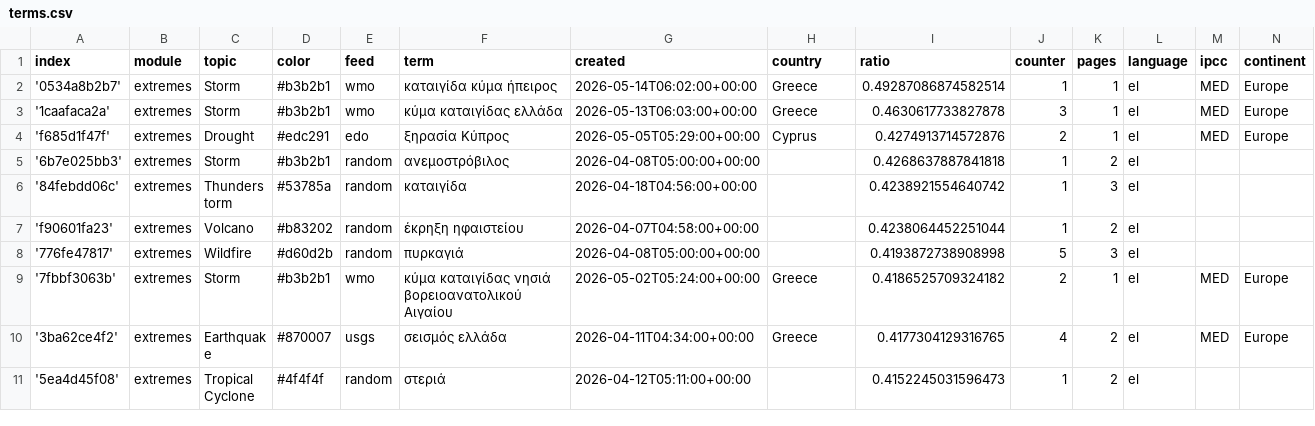
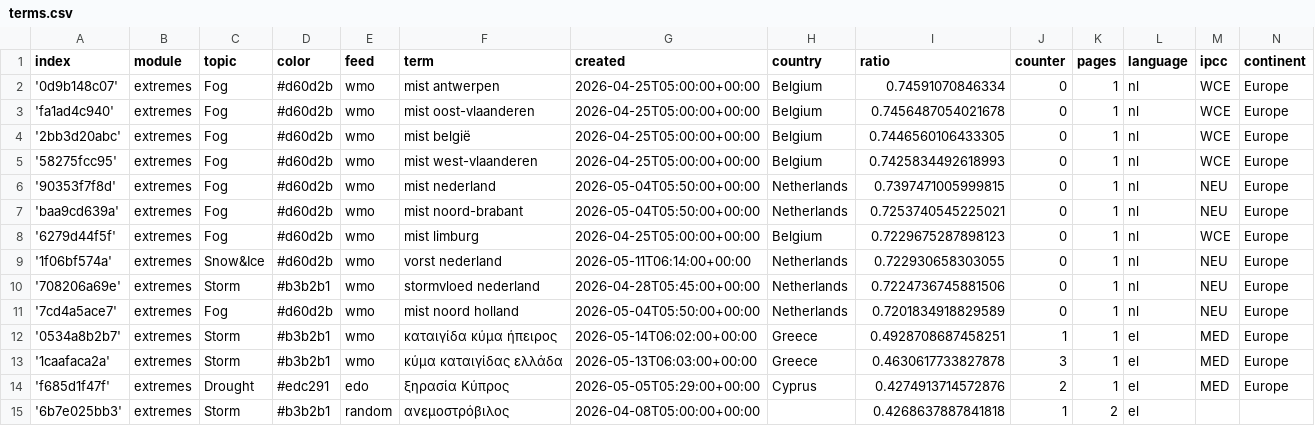
Before and after one commit to kamic-news/dutchExtremes, a CSV file: terms.csv, drawn as a sheet; only a part is shown; the shorter side is filled out with more unchanged rows.

Commit message:
Commit from GitHub Actions (import:0.0)

```diff
--- a/terms.csv
+++ b/terms.csv
@@ -1,3 +1,13 @@
 index,module,topic,color,feed,term,created,country,ratio,counter,pages,language,ipcc,continent
-'0534a8b2b7',extremes,Storm,#b3b2b1,wmo,καταιγίδα κύμα ήπειρος,2026-05-14T06:02:00+00:00,Greece,0.49287086874582514,1,1,el,MED,Europe
+'0d9b148c07',extremes,Fog,#d60d2b,wmo,mist antwerpen,2026-04-25T05:00:00+00:00,Belgium,0.74591070846334,0,1,nl,WCE,Europe
+'fa1ad4c940',extremes,Fog,#d60d2b,wmo,mist oost-vlaanderen,2026-04-25T05:00:00+00:00,Belgium,0.7456487054021678,0,1,nl,WCE,Europe
+'2bb3d20abc',extremes,Fog,#d60d2b,wmo,mist belgië,2026-04-25T05:00:00+00:00,Belgium,0.7446560106433305,0,1,nl,WCE,Europe
+'58275fcc95',extremes,Fog,#d60d2b,wmo,mist west-vlaanderen,2026-04-25T05:00:00+00:00,Belgium,0.7425834492618993,0,1,nl,WCE,Europe
+'90353f7f8d',extremes,Fog,#d60d2b,wmo,mist nederland,2026-05-04T05:50:00+00:00,Netherlands,0.7397471005999815,0,1,nl,NEU,Europe
+'baa9cd639a',extremes,Fog,#d60d2b,wmo,mist noord-brabant,2026-05-04T05:50:00+00:00,Netherlands,0.7253740545225021,0,1,nl,NEU,Europe
+'6279d44f5f',extremes,Fog,#d60d2b,wmo,mist limburg,2026-04-25T05:00:00+00:00,Belgium,0.7229675287898123,0,1,nl,WCE,Europe
+'1f06bf574a',extremes,Snow&Ice,#d60d2b,wmo,vorst nederland,2026-05-11T06:14:00+00:00,Netherlands,0.722930658303055,0,1,nl,NEU,Europe
+'708206a69e',extremes,Storm,#b3b2b1,wmo,stormvloed nederland,2026-04-28T05:45:00+00:00,Netherlands,0.7224736745881506,0,1,nl,NEU,Europe
+'7cd4a5ace7',extremes,Fog,#d60d2b,wmo,mist noord holland,2026-05-04T05:50:00+00:00,Netherlands,0.7201834918829589,0,1,nl,NEU,Europe
+'0534a8b2b7',extremes,Storm,#b3b2b1,wmo,καταιγίδα κύμα ήπειρος,2026-05-14T06:02:00+00:00,Greece,0.4928708687458251,1,1,el,MED,Europe
 '1caafaca2a',extremes,Storm,#b3b2b1,wmo,κύμα καταιγίδας ελλάδα,2026-05-13T06:03:00+00:00,Greece,0.4630617733827878,3,1,el,MED,Europe
```
